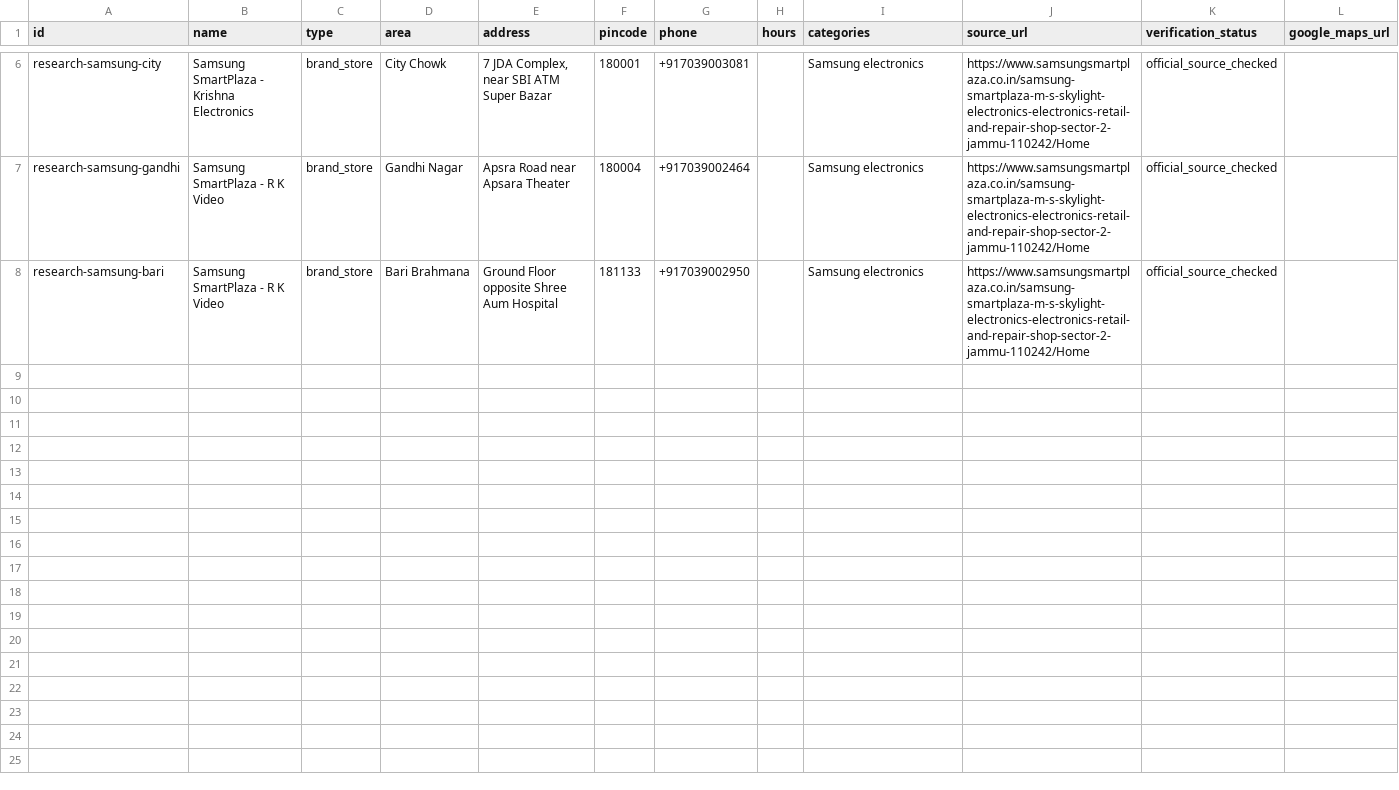
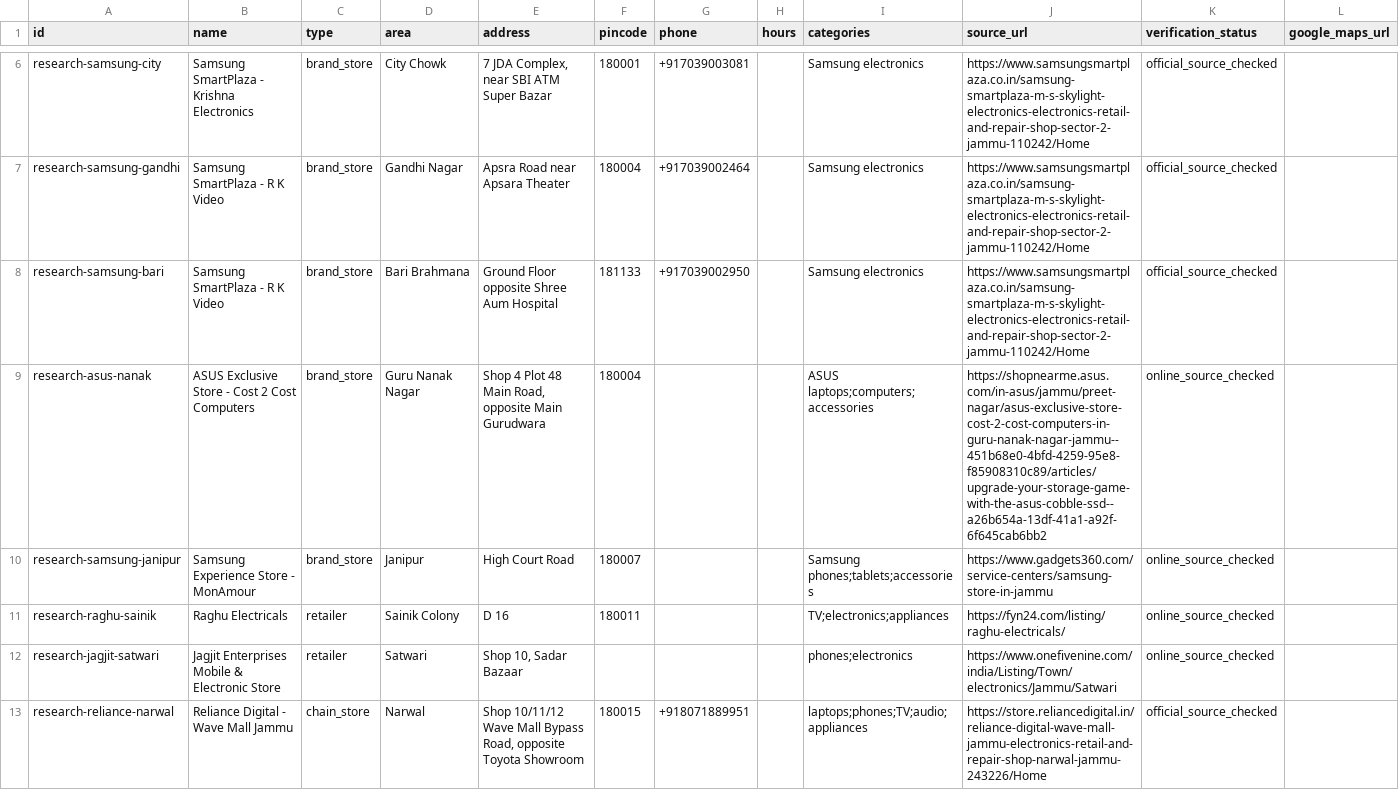
Before and after one commit to siddd247/FindIt, a CSV file: docs/jammu_shops_researched.csv, drawn as a sheet; only a part is shown, gaps mark what is left out.

```diff
--- a/docs/jammu_shops_researched.csv
+++ b/docs/jammu_shops_researched.csv
@@ -8 +8,6 @@ research-samsung-gandhi,Samsung SmartPlaza - R K Video,brand_store,Gandhi Nagar,
 research-samsung-bari,Samsung SmartPlaza - R K Video,brand_store,Bari Brahmana,Ground Floor opposite Shree Aum Hospital,181133,+917039002950,,Samsung electronics,https://www.samsungsmartplaza.co.in/samsung-smartplaza-m-s-skylight-electronics-electronics-retail-and-repair-shop-sector-2-jammu-110242/Home,official_source_checked,
+research-asus-nanak,ASUS Exclusive Store - Cost 2 Cost Computers,brand_store,Guru Nanak Nagar,"Shop 4 Plot 48 Main Road, opposite Main Gurudwara",180004,,,ASUS laptops;computers;accessories,https://shopnearme.asus.com/in-asus/jammu/preet-nagar/asus-exclusive-store-cost-2-cost-computers-in-guru-nanak-nagar-jammu--451b68e0-4bfd-4259-95e8-f85908310c89/articles/upgrade-your-storage-game-with-the-asus-cobble-ssd--a26b654a-13df-41a1-a92f-6f645cab6bb2,online_source_checked,
+research-samsung-janipur,Samsung Experience Store - MonAmour,brand_store,Janipur,High Court Road,180007,,,Samsung phones;tablets;accessories,https://www.gadgets360.com/service-centers/samsung-store-in-jammu,online_source_checked,
+research-raghu-sainik,Raghu Electricals,retailer,Sainik Colony,D 16,180011,,,TV;electronics;appliances,https://fyn24.com/listing/raghu-electricals/,online_source_checked,
+research-jagjit-satwari,Jagjit Enterprises Mobile & Electronic Store,retailer,Satwari,"Shop 10, Sadar Bazaar",,,,phones;electronics,https://www.onefivenine.com/india/Listing/Town/electronics/Jammu/Satwari,online_source_checked,
+research-reliance-narwal,Reliance Digital - Wave Mall Jammu,chain_store,Narwal,"Shop 10/11/12 Wave Mall Bypass Road, opposite Toyota Showroom",180015,+918071889951,,laptops;phones;TV;audio;appliances,https://store.reliancedigital.in/reliance-digital-wave-mall-jammu-electronics-retail-and-repair-shop-narwal-jammu-243226/Home,official_source_checked,
```
Also changed, not shown: 10 other files.
